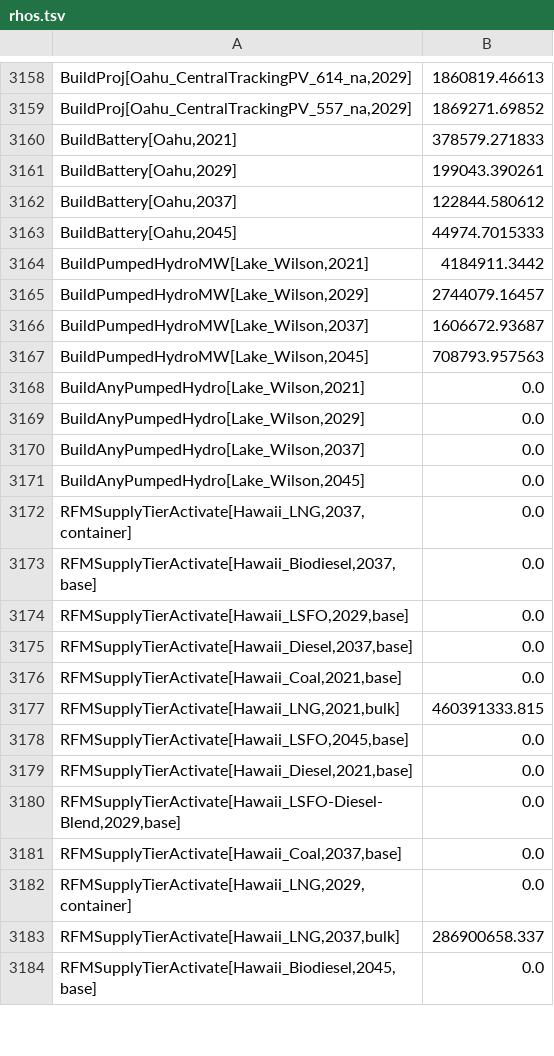
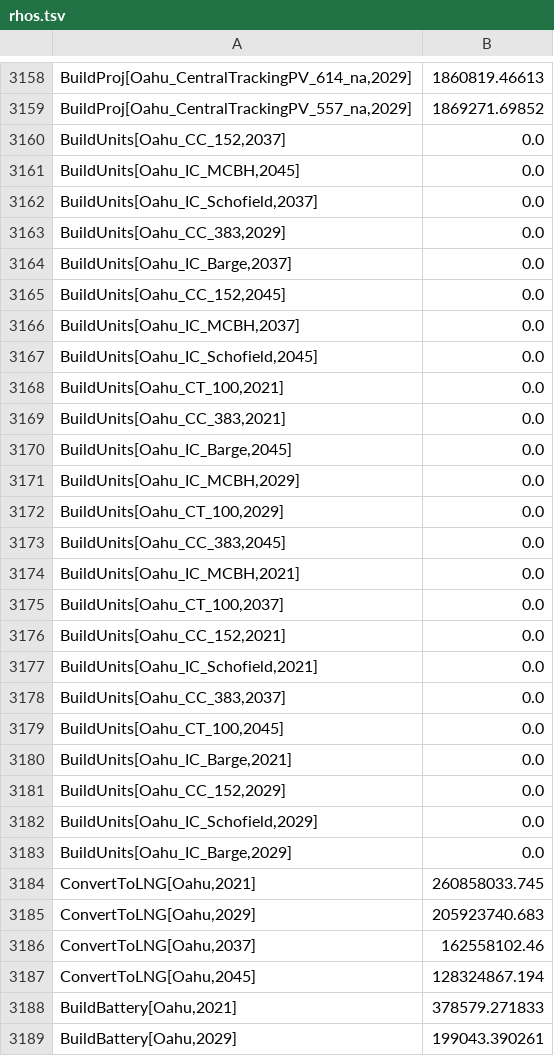
Before and after one commit to fagan2888/pha2, a TSV file: inputs/rhos.tsv, drawn as a sheet; only a part is shown, gaps mark what is left out; the shorter side is filled out with more unchanged rows.

```diff
--- a/inputs/rhos.tsv
+++ b/inputs/rhos.tsv
@@ -3159,2 +3159,30 @@ BuildProj[Oahu_CentralTrackingPV_614_na,2029]	1860819.46613
 BuildProj[Oahu_CentralTrackingPV_557_na,2029]	1869271.69852
+BuildUnits[Oahu_CC_152,2037]	0.0
+BuildUnits[Oahu_IC_MCBH,2045]	0.0
+BuildUnits[Oahu_IC_Schofield,2037]	0.0
+BuildUnits[Oahu_CC_383,2029]	0.0
+BuildUnits[Oahu_IC_Barge,2037]	0.0
+BuildUnits[Oahu_CC_152,2045]	0.0
+BuildUnits[Oahu_IC_MCBH,2037]	0.0
+BuildUnits[Oahu_IC_Schofield,2045]	0.0
+BuildUnits[Oahu_CT_100,2021]	0.0
+BuildUnits[Oahu_CC_383,2021]	0.0
+BuildUnits[Oahu_IC_Barge,2045]	0.0
+BuildUnits[Oahu_IC_MCBH,2029]	0.0
+BuildUnits[Oahu_CT_100,2029]	0.0
+BuildUnits[Oahu_CC_383,2045]	0.0
+BuildUnits[Oahu_IC_MCBH,2021]	0.0
+BuildUnits[Oahu_CT_100,2037]	0.0
+BuildUnits[Oahu_CC_152,2021]	0.0
+BuildUnits[Oahu_IC_Schofield,2021]	0.0
+BuildUnits[Oahu_CC_383,2037]	0.0
+BuildUnits[Oahu_CT_100,2045]	0.0
+BuildUnits[Oahu_IC_Barge,2021]	0.0
+BuildUnits[Oahu_CC_152,2029]	0.0
+BuildUnits[Oahu_IC_Schofield,2029]	0.0
+BuildUnits[Oahu_IC_Barge,2029]	0.0
+ConvertToLNG[Oahu,2021]	260858033.745
+ConvertToLNG[Oahu,2029]	205923740.683
+ConvertToLNG[Oahu,2037]	162558102.46
+ConvertToLNG[Oahu,2045]	128324867.194
 BuildBattery[Oahu,2021]	378579.271833
```
Also changed, not shown: inputs/pha_125_logistic/fuel_supply_costs.tsv, inputs_tiny/pha_125_logistic/fuel_supply_costs.tsv, 25 other files.
